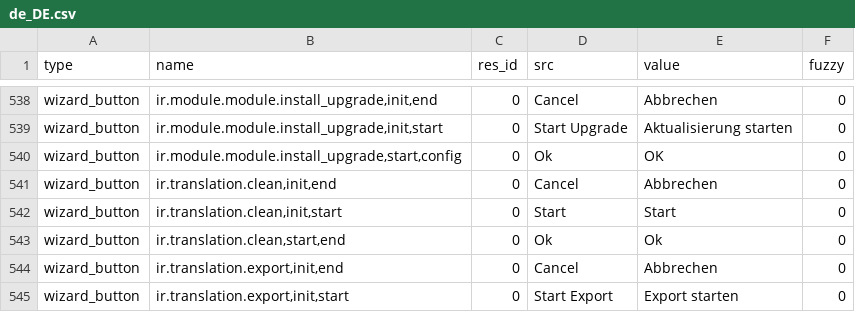
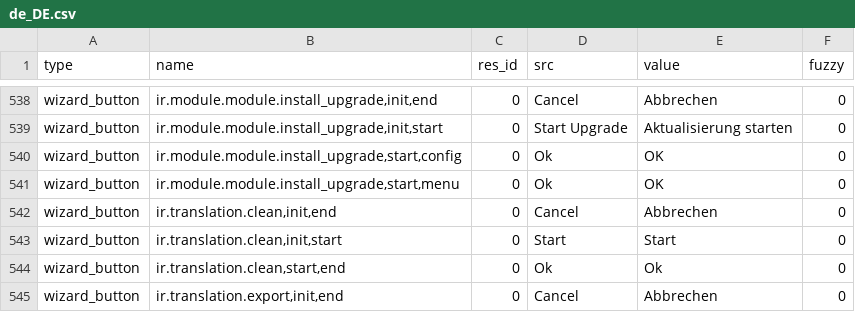
Before and after one commit to NaN-tic/trytond, a CSV file: trytond/ir/de_DE.csv, drawn as a sheet; only a part is shown, gaps mark what is left out; the shorter side is filled out with more unchanged rows; the diff names each change by its address in the sheet, - before the commit and + after, or states it on an @@ line.

Commit message:
updated translation for de_DE

```diff
--- a/trytond/ir/de_DE.csv
+++ b/trytond/ir/de_DE.csv
+row 541: wizard_button | ir.module.module.install_upgrade,start,menu | 0 | Ok | OK | 0
```
Also changed, not shown: trytond/res/de_DE.csv.
